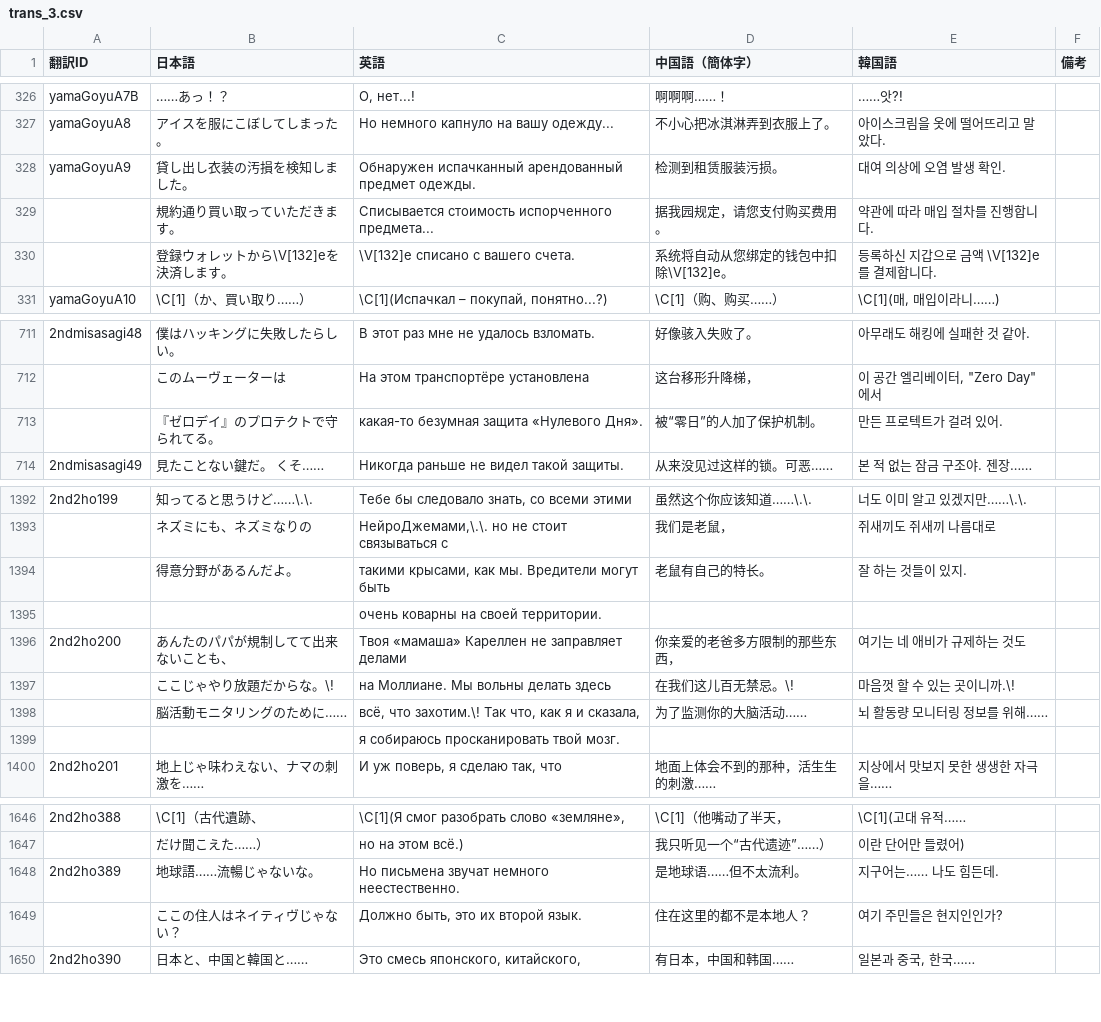
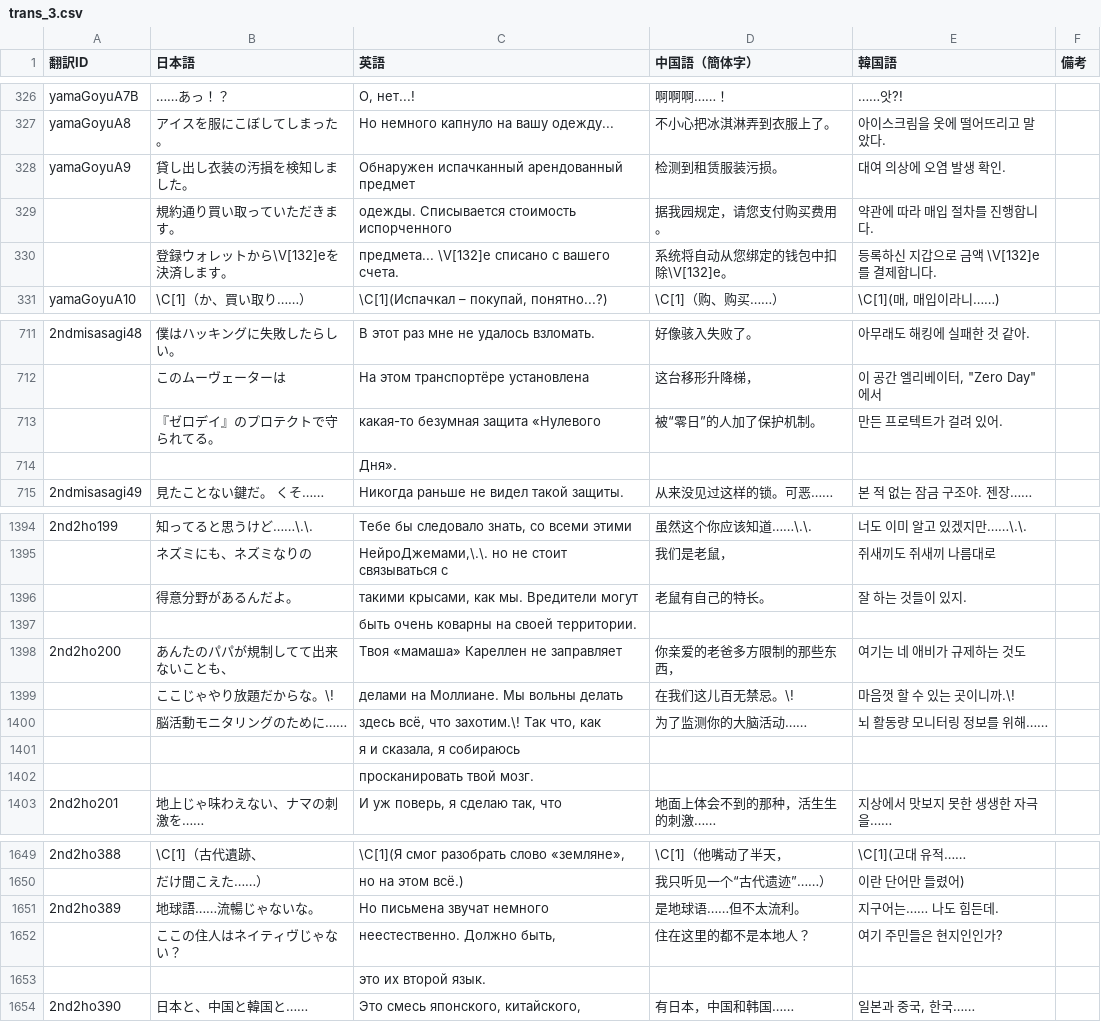
Before and after one commit to MrShitFox/BoyhoodsEndBySHTeam, a CSV file: _database/trans_3.csv, drawn as a sheet; only a part is shown, gaps mark what is left out; addresses are those after the commit; the diff covers the shown part only; the diff names each change by its address in the sheet, - before the commit and + after, or states it on an @@ line.

Commit message:
Translation correctiom

```diff
--- a/_database/trans_3.csv
+++ b/_database/trans_3.csv
-C328 (英語): …арендованный предмет одежды.
+C328 (英語): …арендованный предмет
-C329 (英語): Списывается стоимость испорченного предмета...
+C329 (英語): одежды. Списывается стоимость испорченного
-C330 (英語): \V[132]e списано с вашего счета.
+C330 (英語): предмета... \V[132]e списано с вашего счета.
-C713 (英語): какая-то безумная защита «Нулевого Дня».
+C713 (英語): какая-то безумная защита «Нулевого
+row 714:  |  | Дня».
-C1396 (英語): такими крысами, как мы. Вредители могут быть
+C1396 (英語): такими крысами, как мы. Вредители могут
-C1397 (英語): очень коварны на своей территории.
+C1397 (英語): быть очень коварны на своей территории.
-C1398 (英語): Твоя «мамаша» Кареллен не заправляет делами
+C1398 (英語): Твоя «мамаша» Кареллен не заправляет
-C1399 (英語): на Моллиане. Мы вольны делать здесь
+C1399 (英語): делами на Моллиане. Мы вольны делать
-C1400 (英語): всё, что захотим.\! Так что, как я и сказала,
+C1400 (英語): здесь всё, что захотим.\! Так что, как
-C1401 (英語): я собираюсь просканировать твой мозг.
+C1401 (英語): я и сказала, я собираюсь
+row 1402:  |  | просканировать твой мозг.
-C1651 (英語): Но письмена звучат немного неестественно.
+C1651 (英語): Но письмена звучат немного
-C1652 (英語): Должно быть, это их второй язык.
+C1652 (英語): неестественно. Должно быть,
+row 1653:  |  | это их второй язык.
```
Also changed, not shown: 1 added row and 7 edited cells elsewhere in this file, _database/trans_6.csv.
